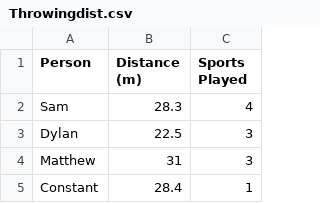
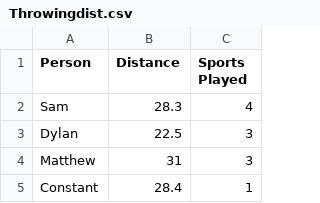
Before and after one commit to cookiemonsternz/MLTitanic, a CSV file: Throwingdist.csv, drawn as a sheet; only a part is shown.

Commit message:
Update Throwingdist.csv

```diff
--- a/Throwingdist.csv
+++ b/Throwingdist.csv
@@ -1,2 +1,2 @@
-Person,Distance (m),Sports Played
+Person,Distance,Sports Played
 Sam,28.3,4
```
